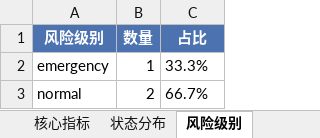
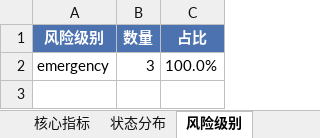
Before and after one commit to Idol993/d011, an Excel workbook: reports/weekly_report_20260615.xlsx, sheet 风险级别, drawn as a sheet; values as stored, in another font and other column widths than the file's, no borders; the diff names each change by its address in the sheet, - before the commit and + after, or states it on an @@ line.

```diff
--- a/reports/weekly_report_20260615.xlsx (sheet 风险级别)
+++ b/reports/weekly_report_20260615.xlsx (sheet 风险级别)
-B2 (数量): 1
+B2 (数量): 3
-C2 (占比): 33.3%
+C2 (占比): 100.0%
-row 3: normal | 2 | 66.7%
```
Also changed, not shown: sheet 发布明细, sheet 状态分布, sheet 核心指标, sheet 每日统计, 13 other files.
